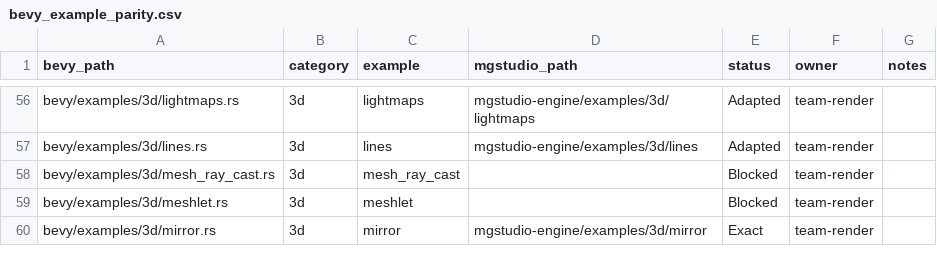
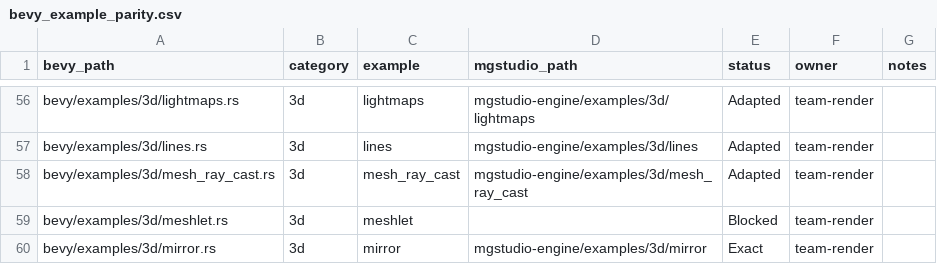
Before and after one commit to moonbit-community/mgstudio, a CSV file: docs/parity/bevy_example_parity.csv, drawn as a sheet; only a part is shown, gaps mark what is left out.

Commit message:
port bevy 3d mesh_ray_cast example

```diff
--- a/docs/parity/bevy_example_parity.csv
+++ b/docs/parity/bevy_example_parity.csv
@@ -57,3 +57,3 @@ bevy/examples/3d/lightmaps.rs,3d,lightmaps,mgstudio-engine/examples/3d/lightmaps
 bevy/examples/3d/lines.rs,3d,lines,mgstudio-engine/examples/3d/lines,Adapted,team-render,
-bevy/examples/3d/mesh_ray_cast.rs,3d,mesh_ray_cast,,Blocked,team-render,
+bevy/examples/3d/mesh_ray_cast.rs,3d,mesh_ray_cast,mgstudio-engine/examples/3d/mesh_ray_cast,Adapted,team-render,
 bevy/examples/3d/meshlet.rs,3d,meshlet,,Blocked,team-render,
```
Also changed, not shown: 5 other files.
